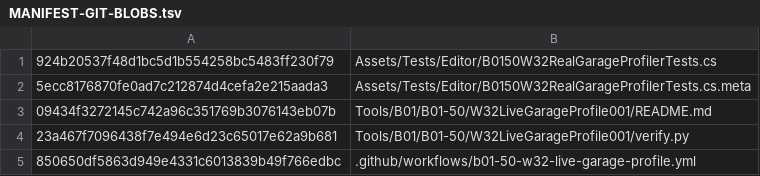
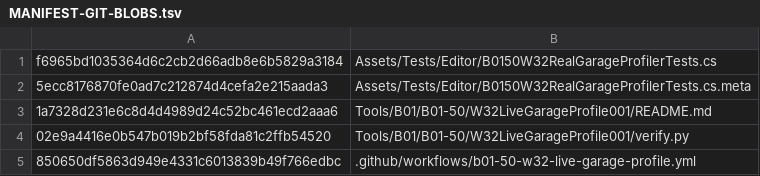
Before and after one commit to C8LyNn/RoboRougelike, a TSV file: Tools/B01/B01-50/W32LiveGarageProfile001/MANIFEST-GIT-BLOBS.tsv, drawn as a sheet.

Commit message:
manifest(B01-50 W33): pin exact W33 native 20/83/139 source, QA and documentation

```diff
--- a/Tools/B01/B01-50/W32LiveGarageProfile001/MANIFEST-GIT-BLOBS.tsv
+++ b/Tools/B01/B01-50/W32LiveGarageProfile001/MANIFEST-GIT-BLOBS.tsv
@@ -1,5 +1,5 @@
-924b20537f48d1bc5d1b554258bc5483ff230f79	Assets/Tests/Editor/B0150W32RealGarageProfilerTests.cs
+f6965bd1035364d6c2cb2d66adb8e6b5829a3184	Assets/Tests/Editor/B0150W32RealGarageProfilerTests.cs
 5ecc8176870fe0ad7c212874d4cefa2e215aada3	Assets/Tests/Editor/B0150W32RealGarageProfilerTests.cs.meta
-09434f3272145c742a96c351769b3076143eb07b	Tools/B01/B01-50/W32LiveGarageProfile001/README.md
-23a467f7096438f7e494e6d23c65017e62a9b681	Tools/B01/B01-50/W32LiveGarageProfile001/verify.py
+1a7328d231e6c8d4d4989d24c52bc461ecd2aaa6	Tools/B01/B01-50/W32LiveGarageProfile001/README.md
+02e9a4416e0b547b019b2bf58fda81c2ffb54520	Tools/B01/B01-50/W32LiveGarageProfile001/verify.py
 850650df5863d949e4331c6013839b49f766edbc	.github/workflows/b01-50-w32-live-garage-profile.yml
```
